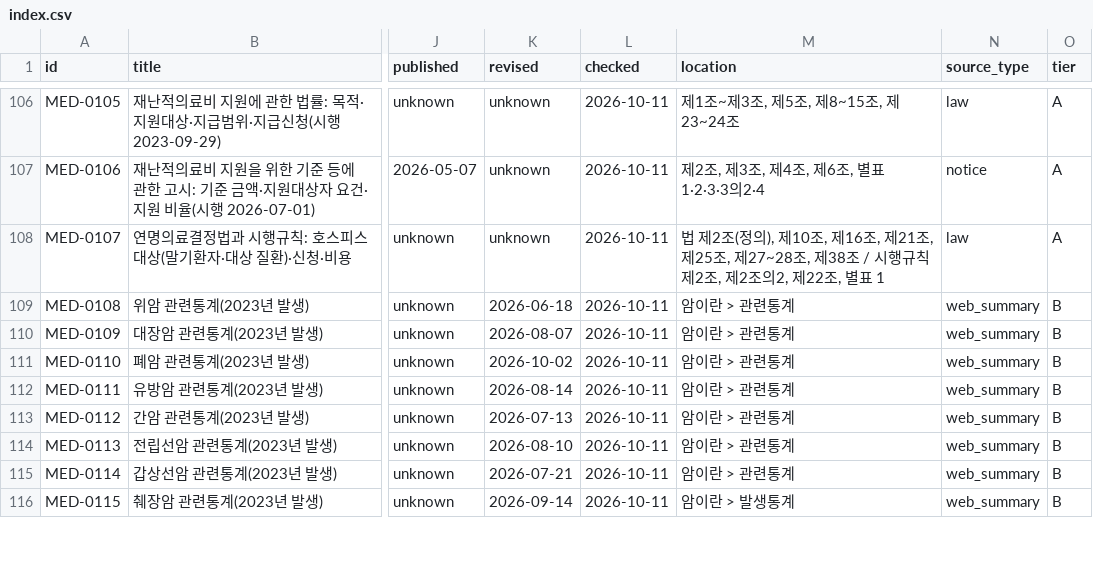
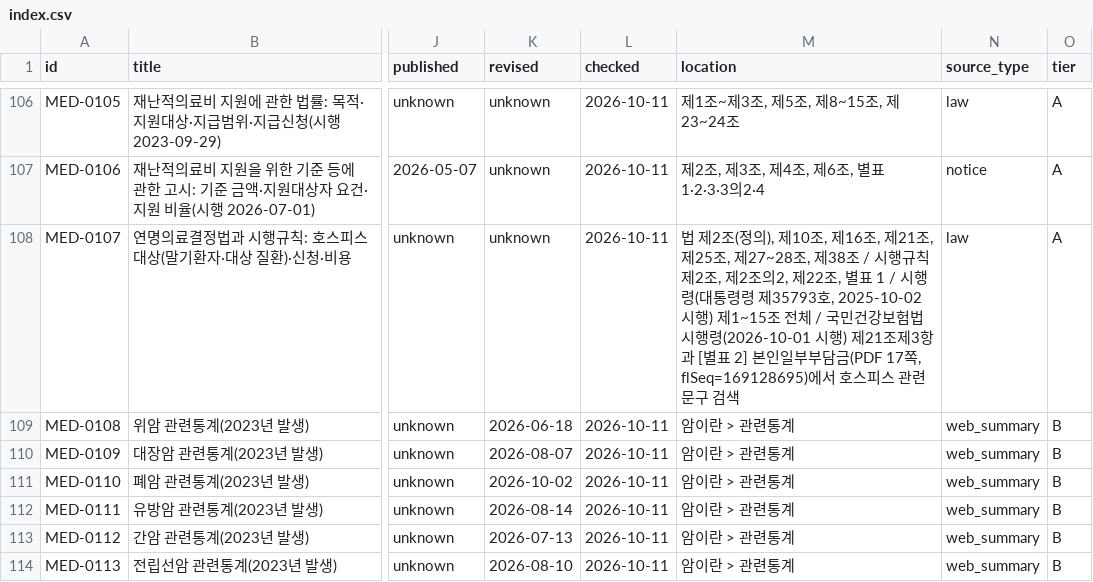
Before and after one commit to rkrjrl-ctrl/claude_drive, a CSV file: medical/index.csv, drawn as a sheet; only a part is shown, gaps mark what is left out; the shorter side is filled out with more unchanged rows; the diff names each change by its address in the sheet, - before the commit and + after, or states it on an @@ line.

```diff
--- a/medical/index.csv
+++ b/medical/index.csv
-M108 (location): …별표 1
+M108 (location): …별표 1 / 시행령(대통령령 제35793호, 2025-10-02 시행) 제1~15조 전체 / 국민건강보험법 시행령(2026-10-01 시행) 제21조제3항과 [별표 2] 본인일부부담금(PDF 17쪽, flSeq=169128695)에서 호스피스 관련 문구 검색
```
Also changed, not shown: 2 other files.
